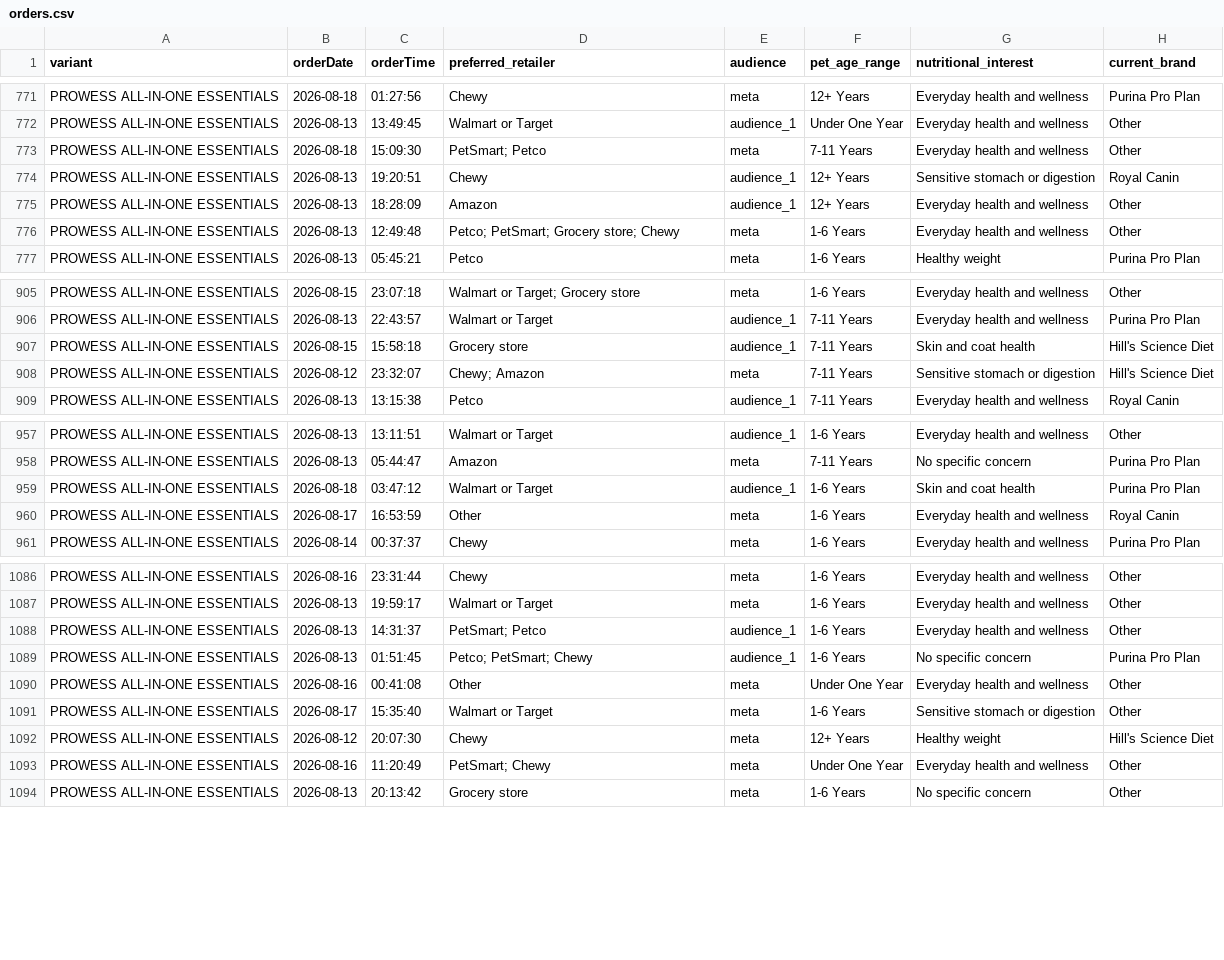
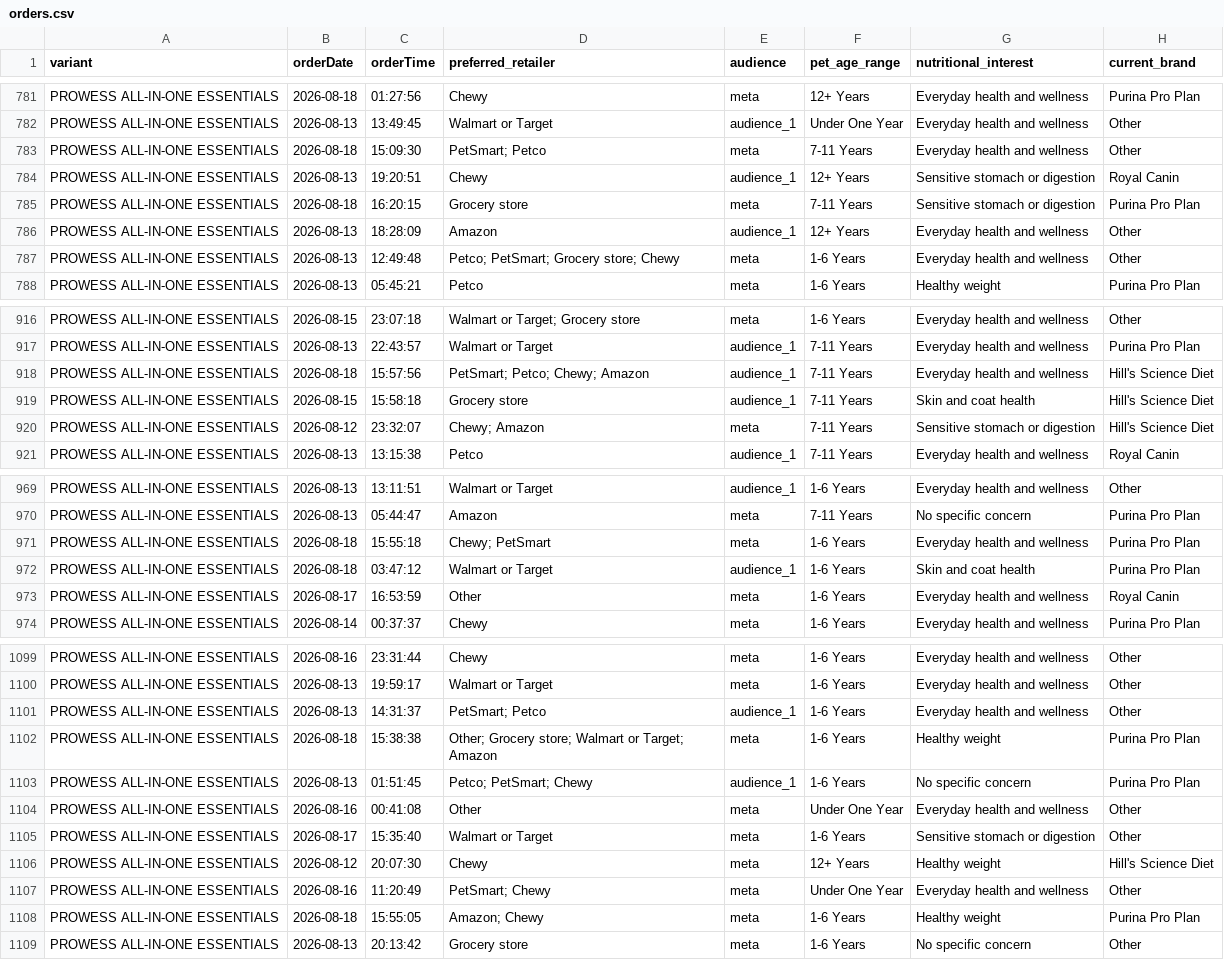
Before and after one commit to simonsmas/prowess-report-data, a CSV file: orders.csv, drawn as a sheet; only a part is shown, gaps mark what is left out; the diff covers the shown part only.

Commit message:
Update Prowess orders: 1949 orders — 2026-08-18T16:21:07.792Z

```diff
--- a/orders.csv
+++ b/orders.csv
@@ -774,2 +784,3 @@ PROWESS ALL-IN-ONE ESSENTIALS,2026-08-18,15:09:30,PetSmart; Petco,meta,7-11 Year
 PROWESS ALL-IN-ONE ESSENTIALS,2026-08-13,19:20:51,Chewy,audience_1,12+ Years,Sensitive stomach or digestion,Royal Canin
+PROWESS ALL-IN-ONE ESSENTIALS,2026-08-18,16:20:15,Grocery store,meta,7-11 Years,Sensitive stomach or digestion,Purina Pro Plan
 PROWESS ALL-IN-ONE ESSENTIALS,2026-08-13,18:28:09,Amazon,audience_1,12+ Years,Everyday health and wellness,Other
@@ -906,2 +917,3 @@ PROWESS ALL-IN-ONE ESSENTIALS,2026-08-15,23:07:18,Walmart or Target; Grocery sto
 PROWESS ALL-IN-ONE ESSENTIALS,2026-08-13,22:43:57,Walmart or Target,audience_1,7-11 Years,Everyday health and wellness,Purina Pro Plan
+PROWESS ALL-IN-ONE ESSENTIALS,2026-08-18,15:57:56,PetSmart; Petco; Chewy; Amazon,audience_1,7-11 Years,Everyday health and wellness,Hill's Science Diet
 PROWESS ALL-IN-ONE ESSENTIALS,2026-08-15,15:58:18,Grocery store,audience_1,7-11 Years,Skin and coat health,Hill's Science Diet
@@ -958,2 +970,3 @@ PROWESS ALL-IN-ONE ESSENTIALS,2026-08-13,13:11:51,Walmart or Target,audience_1,1
 PROWESS ALL-IN-ONE ESSENTIALS,2026-08-13,05:44:47,Amazon,meta,7-11 Years,No specific concern,Purina Pro Plan
+PROWESS ALL-IN-ONE ESSENTIALS,2026-08-18,15:55:18,Chewy; PetSmart,meta,1-6 Years,Everyday health and wellness,Purina Pro Plan
 PROWESS ALL-IN-ONE ESSENTIALS,2026-08-18,03:47:12,Walmart or Target,audience_1,1-6 Years,Skin and coat health,Purina Pro Plan
@@ -1088,2 +1101,3 @@ PROWESS ALL-IN-ONE ESSENTIALS,2026-08-13,19:59:17,Walmart or Target,meta,1-6 Yea
 PROWESS ALL-IN-ONE ESSENTIALS,2026-08-13,14:31:37,PetSmart; Petco,audience_1,1-6 Years,Everyday health and wellness,Other
+PROWESS ALL-IN-ONE ESSENTIALS,2026-08-18,15:38:38,Other; Grocery store; Walmart or Target; Amazon,meta,1-6 Years,Healthy weight,Purina Pro Plan
 PROWESS ALL-IN-ONE ESSENTIALS,2026-08-13,01:51:45,Petco; PetSmart; Chewy,audience_1,1-6 Years,No specific concern,Purina Pro Plan
@@ -1093,2 +1107,3 @@ PROWESS ALL-IN-ONE ESSENTIALS,2026-08-12,20:07:30,Chewy,meta,12+ Years,Healthy w
 PROWESS ALL-IN-ONE ESSENTIALS,2026-08-16,11:20:49,PetSmart; Chewy,meta,Under One Year,Everyday health and wellness,Other
+PROWESS ALL-IN-ONE ESSENTIALS,2026-08-18,15:55:05,Amazon; Chewy,meta,1-6 Years,Healthy weight,Purina Pro Plan
 PROWESS ALL-IN-ONE ESSENTIALS,2026-08-13,20:13:42,Grocery store,meta,1-6 Years,No specific concern,Other
```
Also changed, not shown: 19 added rows elsewhere in this file.
